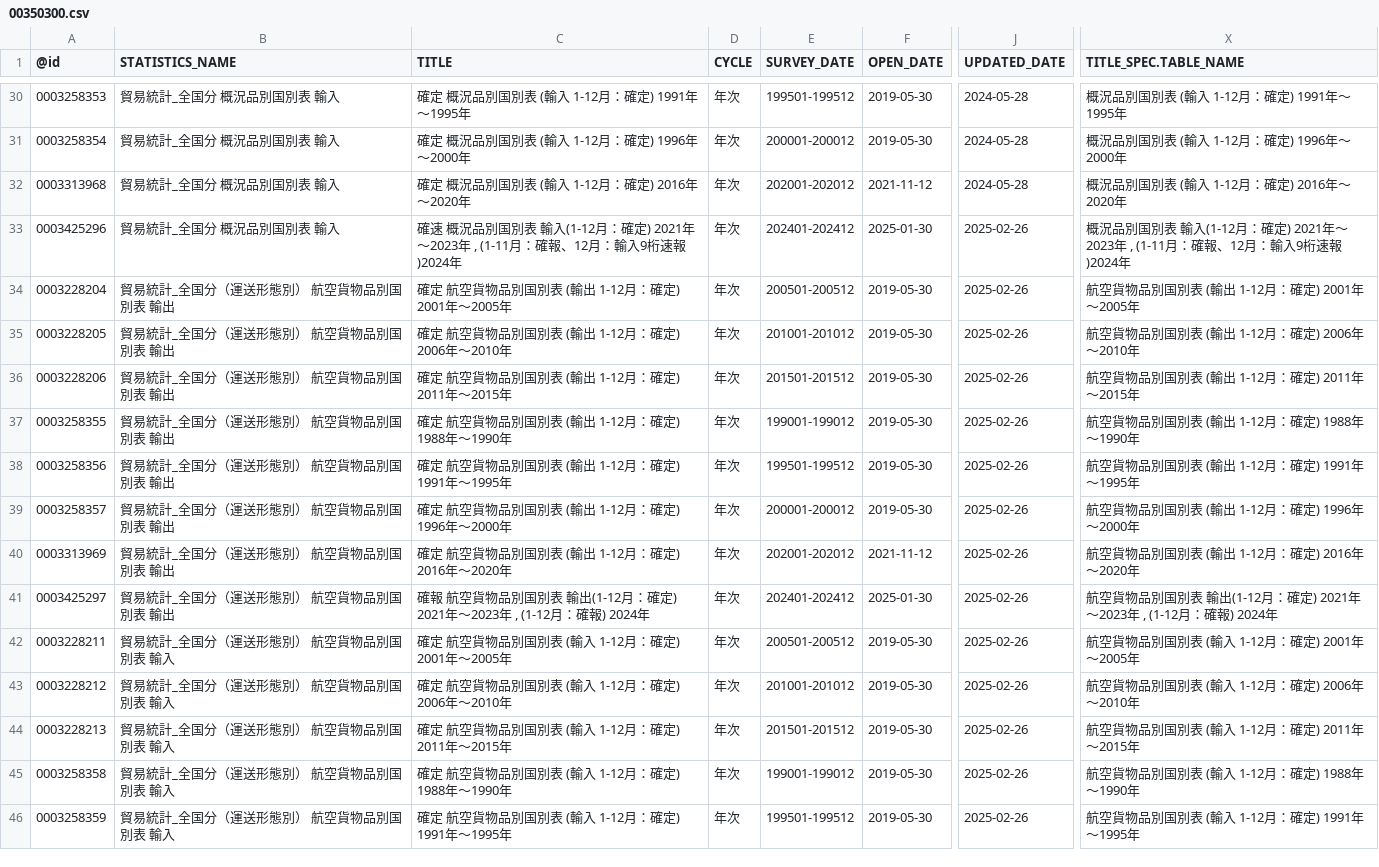
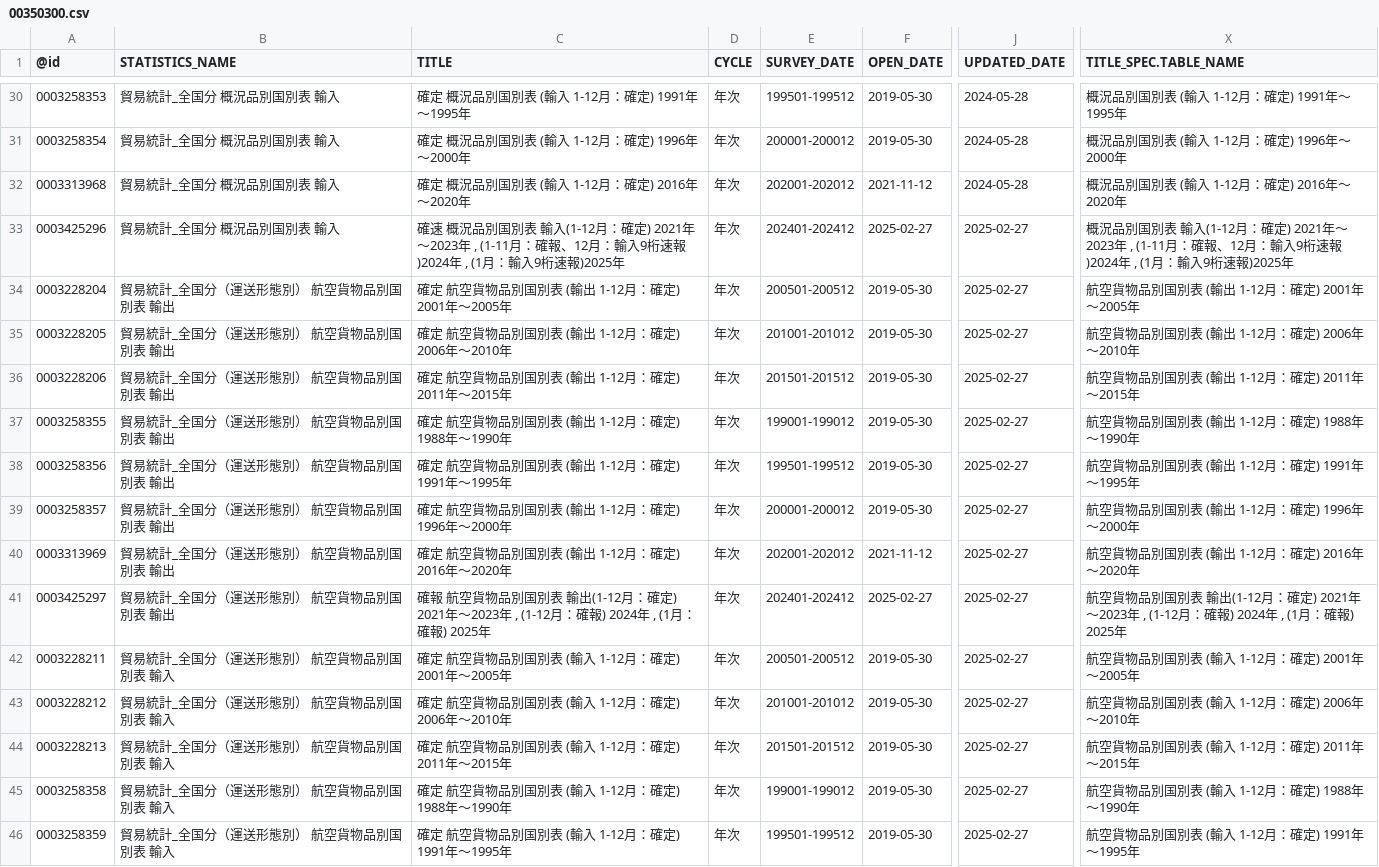
Before and after one commit to tsutomu-nagano/statibyte, a CSV file: resource/table/00350300.csv, drawn as a sheet; only a part is shown, gaps mark what is left out; the diff covers the shown part only; the diff names each change by its address in the sheet, - before the commit and + after, or states it on an @@ line.

```diff
--- a/resource/table/00350300.csv
+++ b/resource/table/00350300.csv
-C33 (TITLE): …速報)2024年
+C33 (TITLE): …速報)2024年 , (1月：輸入9桁速報)2025年
-F33 (OPEN_DATE): 2025-01-30
+F33 (OPEN_DATE): 2025-02-27
-J33:J46 (UPDATED_DATE): 2025-02-26
+J33:J46 (UPDATED_DATE): 2025-02-27
-X33 (TITLE_SPEC.TABLE_NAME): …速報)2024年
+X33 (TITLE_SPEC.TABLE_NAME): …速報)2024年 , (1月：輸入9桁速報)2025年
-C41 (TITLE): …報) 2024年
+C41 (TITLE): …報) 2024年 , (1月：確報) 2025年
-F41 (OPEN_DATE): 2025-01-30
+F41 (OPEN_DATE): 2025-02-27
-X41 (TITLE_SPEC.TABLE_NAME): …報) 2024年
+X41 (TITLE_SPEC.TABLE_NAME): …報) 2024年 , (1月：確報) 2025年
```
Also changed, not shown: 104 edited cells elsewhere in this file, resource/table/00100001.csv, resource/table/00100406.csv, 6 other files.
